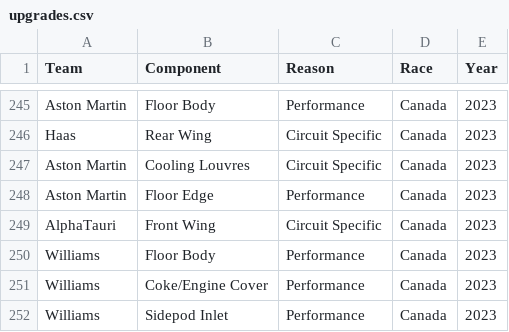
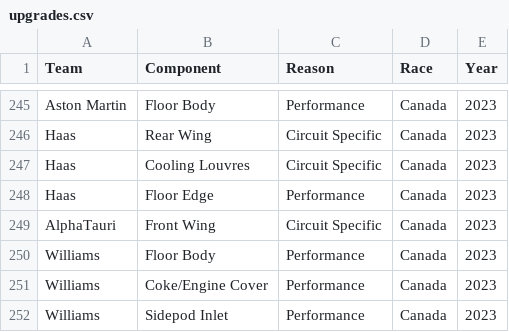
Before and after one commit to Pablomgom/F1_Data, a CSV file: resources/upgrades.csv, drawn as a sheet; only a part is shown, gaps mark what is left out.

Commit message:
Fix error on updates.csv

```diff
--- a/resources/upgrades.csv
+++ b/resources/upgrades.csv
@@ -246,4 +246,4 @@ Aston Martin|Floor Body|Performance|Canada|2023
 Haas|Rear Wing|Circuit Specific|Canada|2023
-Aston Martin|Cooling Louvres|Circuit Specific|Canada|2023
-Aston Martin|Floor Edge|Performance|Canada|2023
+Haas|Cooling Louvres|Circuit Specific|Canada|2023
+Haas|Floor Edge|Performance|Canada|2023
 AlphaTauri|Front Wing|Circuit Specific|Canada|2023
```
